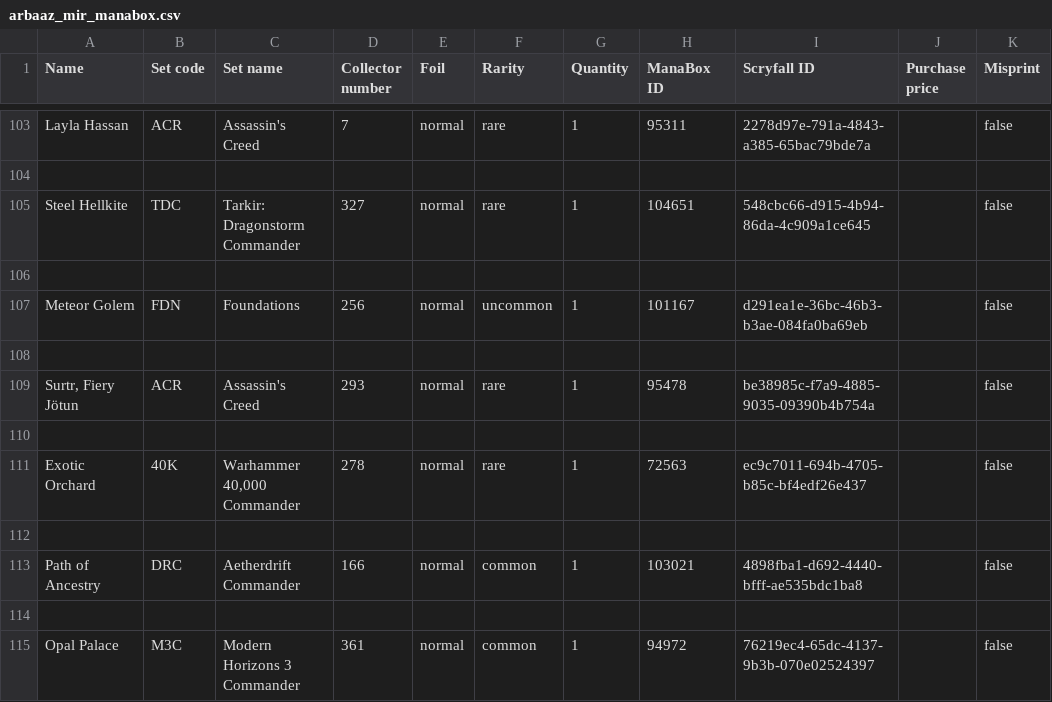
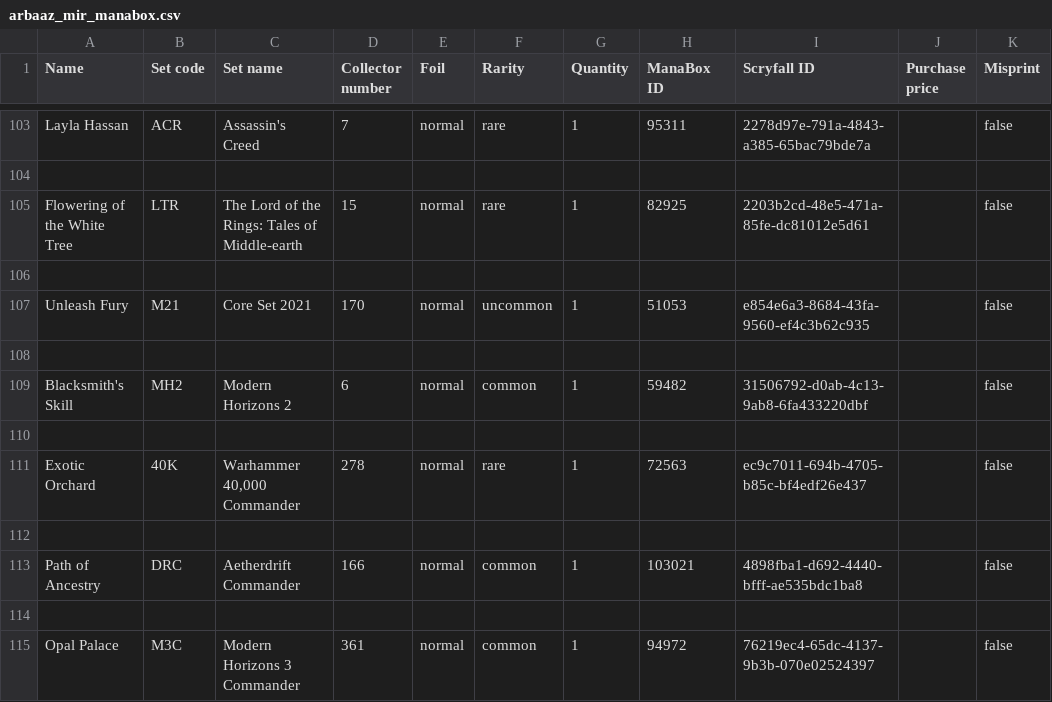
Before and after one commit to alejandrotoviedo14/deck-forge-grimorio, a CSV file: decks/arbaaz_mir_manabox.csv, drawn as a sheet; only a part is shown, gaps mark what is left out; the diff covers the shown part only; the diff names each change by its address in the sheet, - before the commit and + after, or states it on an @@ line.

```diff
--- a/decks/arbaaz_mir_manabox.csv
+++ b/decks/arbaaz_mir_manabox.csv
-A105 (Name): Steel Hellkite
+A105 (Name): Flowering of the White Tree
-B105 (Set code): TDC
+B105 (Set code): LTR
-C105 (Set name): Tarkir: Dragonstorm Commander
+C105 (Set name): The Lord of the Rings: Tales of Middle-earth
-D105 (Collector number): 327
+D105 (Collector number): 15
-H105 (ManaBox ID): 104651
+H105 (ManaBox ID): 82925
-I105 (Scryfall ID): 548cbc66-d915-4b94-86da-4c909a1ce645
+I105 (Scryfall ID): 2203b2cd-48e5-471a-85fe-dc81012e5d61
-A107 (Name): Meteor Golem
+A107 (Name): Unleash Fury
-B107 (Set code): FDN
+B107 (Set code): M21
-C107 (Set name): Foundations
+C107 (Set name): Core Set 2021
-D107 (Collector number): 256
+D107 (Collector number): 170
-H107 (ManaBox ID): 101167
+H107 (ManaBox ID): 51053
-I107 (Scryfall ID): d291ea1e-36bc-46b3-b3ae-084fa0ba69eb
+I107 (Scryfall ID): e854e6a3-8684-43fa-9560-ef4c3b62c935
-A109 (Name): Surtr, Fiery Jötun
+A109 (Name): Blacksmith's Skill
-B109 (Set code): ACR
+B109 (Set code): MH2
-C109 (Set name): Assassin's Creed
+C109 (Set name): Modern Horizons 2
-D109 (Collector number): 293
+D109 (Collector number): 6
-F109 (Rarity): rare
+F109 (Rarity): common
-H109 (ManaBox ID): 95478
+H109 (ManaBox ID): 59482
-I109 (Scryfall ID): be38985c-f7a9-4885-9035-09390b4b754a
+I109 (Scryfall ID): 31506792-d0ab-4c13-9ab8-6fa433220dbf
```
Also changed, not shown: 1 added row, 1 removed row and 25 edited cells elsewhere in this file, 7 other files.
